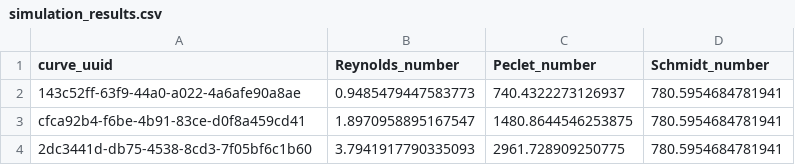
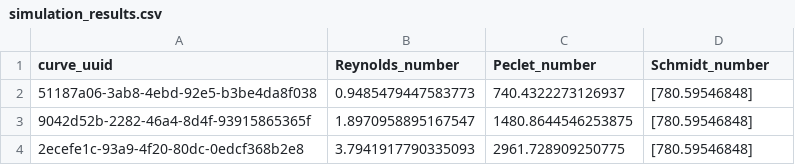
Before and after one commit to JanCas/AdsorbentColumnModeling, a CSV file: Results/simulation_results.csv, drawn as a sheet.

```diff
--- a/Results/simulation_results.csv
+++ b/Results/simulation_results.csv
@@ -1,4 +1,4 @@
 curve_uuid,Reynolds_number,Peclet_number,Schmidt_number
-143c52ff-63f9-44a0-a022-4a6afe90a8ae,0.9485479447583773,740.4322273126937,780.5954684781941
-cfca92b4-f6be-4b91-83ce-d0f8a459cd41,1.8970958895167547,1480.8644546253875,780.5954684781941
-2dc3441d-db75-4538-8cd3-7f05bf6c1b60,3.7941917790335093,2961.728909250775,780.5954684781941
+51187a06-3ab8-4ebd-92e5-b3be4da8f038,0.9485479447583773,740.4322273126937,[780.59546848]
+9042d52b-2282-46a4-8d4f-93915865365f,1.8970958895167547,1480.8644546253875,[780.59546848]
+2ecefe1c-93a9-4f20-80dc-0edcf368b2e8,3.7941917790335093,2961.728909250775,[780.59546848]
```
Also changed, not shown: 3 other files.
